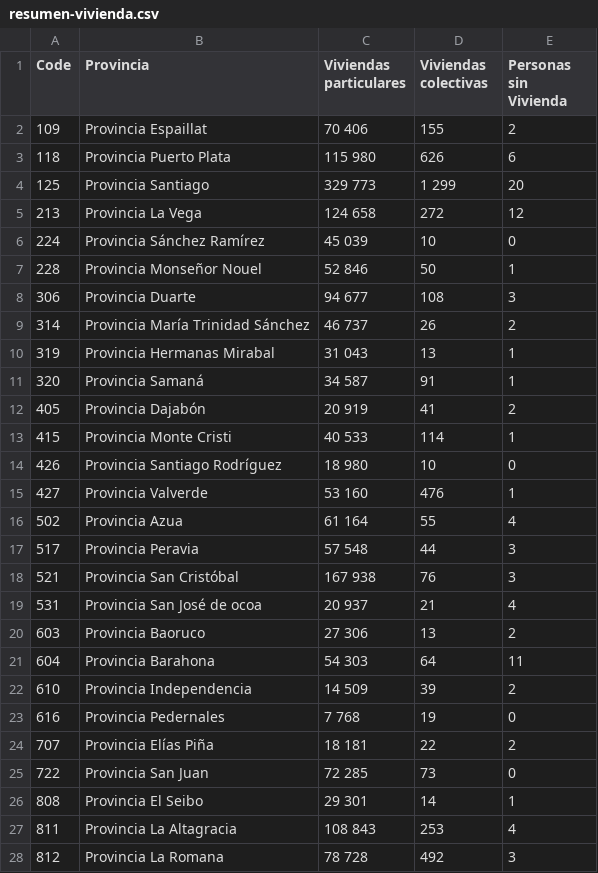
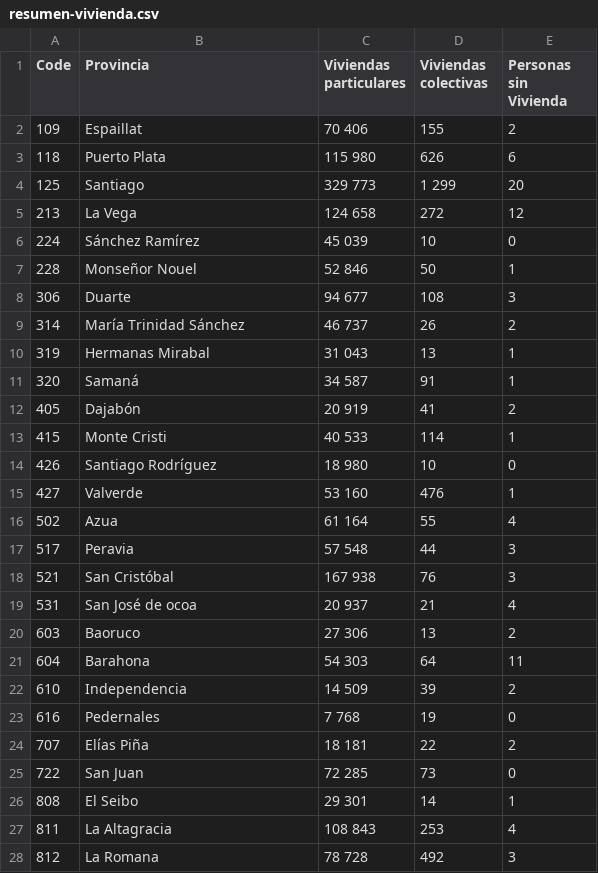
Before and after one commit to DataGarden-OpenSource/Dasher-REPDO, a CSV file: src/assets/csv/resumen-vivienda.csv, drawn as a sheet; only a part is shown; the diff covers the shown part only.

```diff
--- a/src/assets/csv/resumen-vivienda.csv
+++ b/src/assets/csv/resumen-vivienda.csv
@@ -1,28 +1,28 @@
 Code,Provincia,Viviendas particulares,Viviendas colectivas,Personas sin Vivienda
-109,Provincia Espaillat,   70 406,    155,    2
-118,Provincia Puerto Plata,   115 980,    626,    6
-125,Provincia Santiago,   329 773,   1 299,    20
-213,Provincia La Vega,   124 658,    272,    12
-224,Provincia Sánchez Ramírez,   45 039,    10,    0
-228,Provincia Monseñor Nouel,   52 846,    50,    1
-306,Provincia Duarte,   94 677,    108,    3
-314,Provincia María Trinidad Sánchez,   46 737,    26,    2
-319,Provincia Hermanas Mirabal,   31 043,    13,    1
-320,Provincia Samaná,   34 587,    91,    1
-405,Provincia Dajabón,   20 919,    41,    2
-415,Provincia Monte Cristi,   40 533,    114,    1
-426,Provincia Santiago Rodríguez,   18 980,    10,    0
-427,Provincia Valverde,   53 160,    476,    1
-502,Provincia Azua,   61 164,    55,    4
-517,Provincia Peravia,   57 548,    44,    3
-521,Provincia San Cristóbal,   167 938,    76,    3
-531,Provincia San José de ocoa,   20 937,    21,    4
-603,Provincia Baoruco,   27 306,    13,    2
-604,Provincia Barahona,   54 303,    64,    11
-610,Provincia Independencia,   14 509,    39,    2
-616,Provincia Pedernales,   7 768,    19,    0
-707,Provincia Elías Piña,   18 181,    22,    2
-722,Provincia San Juan,   72 285,    73,    0
-808,Provincia El Seibo,   29 301,    14,    1
-811,Provincia La Altagracia,   108 843,    253,    4
-812,Provincia La Romana,   78 728,    492,    3
+109, Espaillat,   70 406,    155,    2
+118, Puerto Plata,   115 980,    626,    6
+125, Santiago,   329 773,   1 299,    20
+213, La Vega,   124 658,    272,    12
+224, Sánchez Ramírez,   45 039,    10,    0
+228, Monseñor Nouel,   52 846,    50,    1
+306, Duarte,   94 677,    108,    3
+314, María Trinidad Sánchez,   46 737,    26,    2
+319, Hermanas Mirabal,   31 043,    13,    1
+320, Samaná,   34 587,    91,    1
+405, Dajabón,   20 919,    41,    2
+415, Monte Cristi,   40 533,    114,    1
+426, Santiago Rodríguez,   18 980,    10,    0
+427, Valverde,   53 160,    476,    1
+502, Azua,   61 164,    55,    4
+517, Peravia,   57 548,    44,    3
+521, San Cristóbal,   167 938,    76,    3
+531, San José de ocoa,   20 937,    21,    4
+603, Baoruco,   27 306,    13,    2
+604, Barahona,   54 303,    64,    11
+610, Independencia,   14 509,    39,    2
+616, Pedernales,   7 768,    19,    0
+707, Elías Piña,   18 181,    22,    2
+722, San Juan,   72 285,    73,    0
+808, El Seibo,   29 301,    14,    1
+811, La Altagracia,   108 843,    253,    4
+812, La Romana,   78 728,    492,    3
```
Also changed, not shown: 4 edited cells elsewhere in this file, 4 other files.
